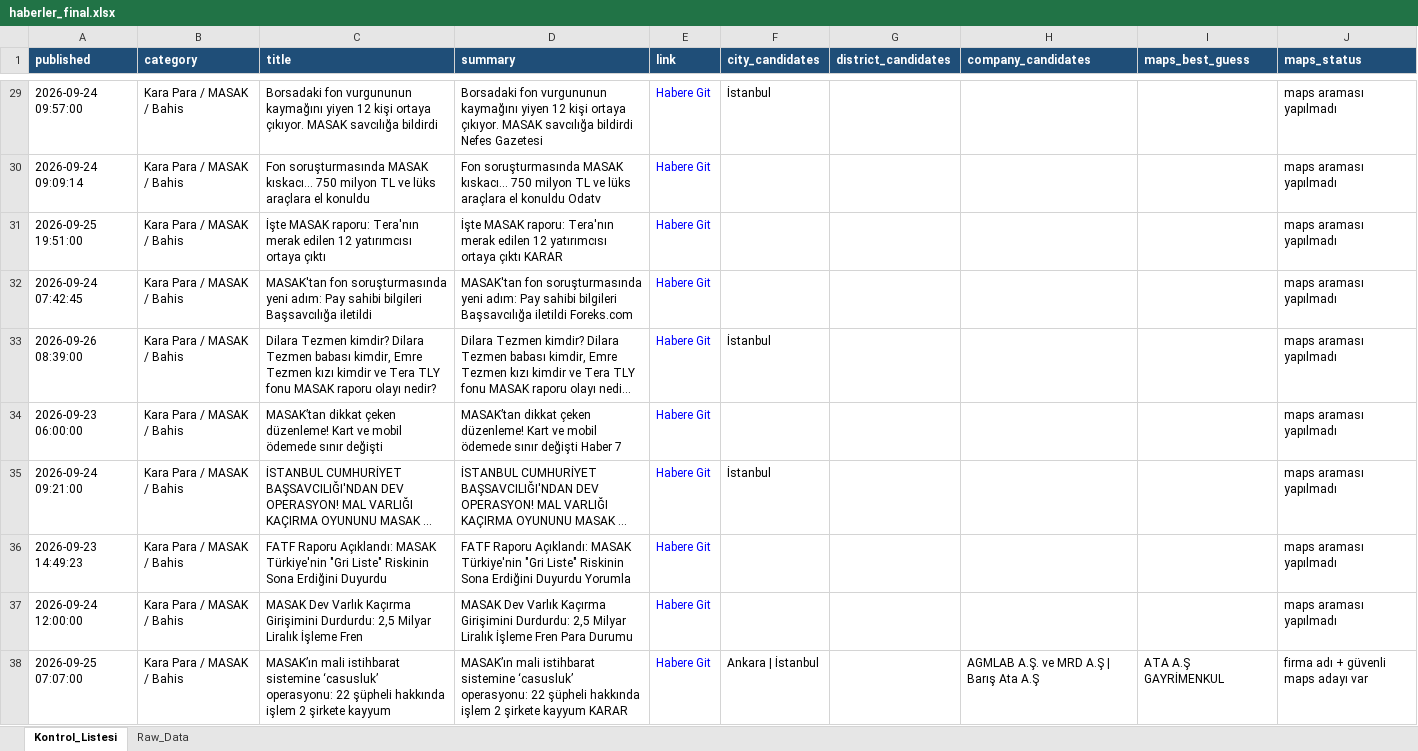
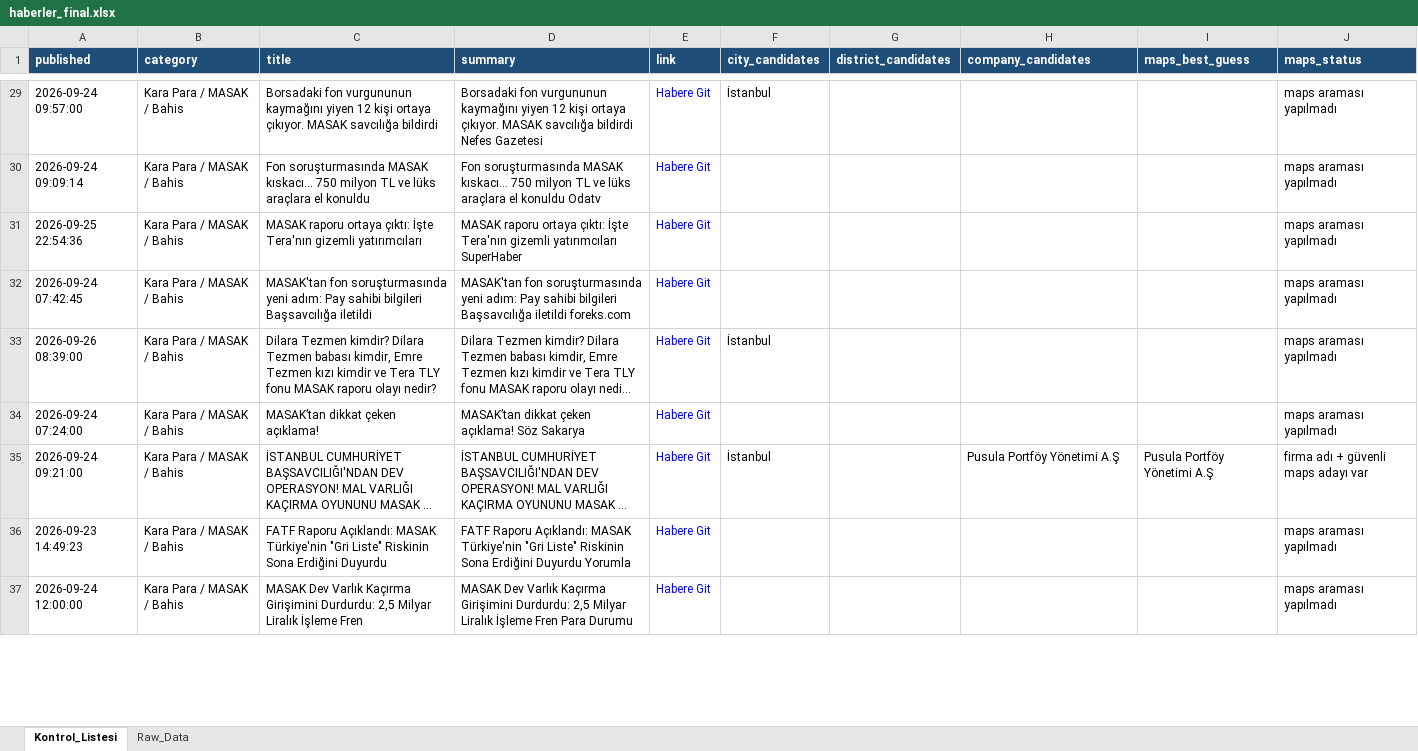
Before and after one commit to MuhammedMustafaSungur/haber-risk-monitor, an Excel workbook: data/haberler_final.xlsx, sheet Kontrol_Listesi, drawn as a sheet; only a part is shown, gaps mark what is left out; long unchanged cells end in …; values as stored, in another font and other column widths than the file's, no borders; removed rows and columns are numbered as before the commit, all else as after; the diff covers the shown part only; the diff names each change by its address in the sheet, - before the commit and + after, or states it on an @@ line.

```diff
--- a/data/haberler_final.xlsx (sheet Kontrol_Listesi)
+++ b/data/haberler_final.xlsx (sheet Kontrol_Listesi)
-A31 (published): 2026-09-25 19:51:00
+A31 (published): 2026-09-25 22:54:36
-C31 (title): İşte MASAK raporu: Tera'nın merak edilen 12 yatırımcısı ortaya çıktı
+C31 (title): MASAK raporu ortaya çıktı: İşte Tera'nın gizemli yatırımcıları
-D31 (summary): İşte MASAK raporu: Tera'nın merak edilen 12 yatırımcısı ortaya çıktı KARAR
+D31 (summary): MASAK raporu ortaya çıktı: İşte Tera'nın gizemli yatırımcıları SuperHaber
-D32 (summary): …Başsavcılığa iletildi Foreks.com
+D32 (summary): …Başsavcılığa iletildi foreks.com
-A34 (published): 2026-09-23 06:00:00
+A34 (published): 2026-09-24 07:24:00
-C34 (title): …dikkat çeken düzenleme! Kart ve mobil ödemede sınır değişti
+C34 (title): …dikkat çeken açıklama!
-D34 (summary): …dikkat çeken düzenleme! Kart ve mobil ödemede sınır değişti Haber 7
+D34 (summary): …dikkat çeken açıklama! Söz Sakarya
-H35 (company_candidates): (empty)
+H35 (company_candidates): Pusula Portföy Yönetimi A.Ş
-I35 (maps_best_guess): (empty)
+I35 (maps_best_guess): Pusula Portföy Yönetimi A.Ş
-J35 (maps_status): maps araması yapılmadı
+J35 (maps_status): firma adı + güvenli maps adayı var
-row 38: 2026-09-25 07:07:00 | Kara Para / MASAK / Bahis | MASAK’ın mali istihbarat sistemine ‘casusluk’ operasyonu: 22 şüpheli hakkında işlem 2 şirkete kayyum | MASAK’ın mali istihbarat sistemine ‘casusluk’ operasyonu: 22 şüpheli hakkında işlem 2 şirkete kayyum KARAR | Habere Git | Ankara | İstanbul |  | AGMLAB A.Ş. ve MRD A.Ş | Barış Ata A.Ş | ATA A.Ş GAYRİMENKUL | firma adı + güvenli maps adayı var
```
Also changed, not shown: 65 added rows, 58 removed rows, 29 moved rows and 163 edited cells elsewhere in this sheet, sheet Raw_Data, 1 other file.
